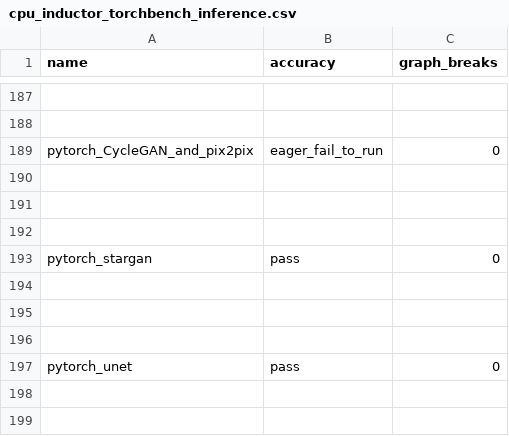
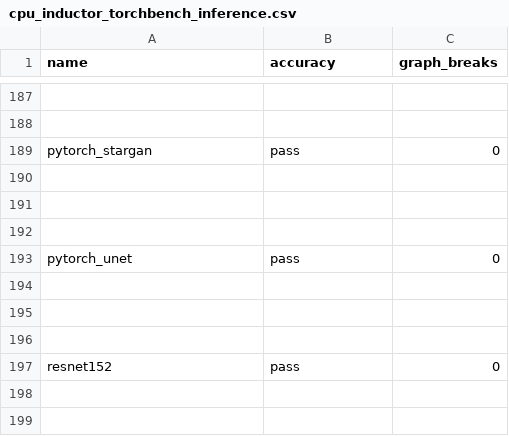
Before and after one commit to dwyangone/pytorch, a CSV file: benchmarks/dynamo/ci_expected_accuracy/cpu_inductor_torchbench_inference.csv, drawn as a sheet; only a part is shown, gaps mark what is left out; the shorter side is filled out with more unchanged rows; the diff names each change by its address in the sheet, - before the commit and + after, or states it on an @@ line.

Commit message:
[benchmark] Skip pytorch_CycleGAN_and_pix2pix from inductor benchmarks (#175066)
## Summary

Skip the `pytorch_CycleGAN_and_pix2pix` benchmark model from the inductor benchmark suite.

This legacy 2017 model has been failing with `eager_fail_to_run` on 100%
of commits since mid-2025, providing zero CI signal while consuming
~5.3M GPU-seconds/week across 7+ benchmark jobs on CUDA, CPU, and ROCm.

**Estimated savings: ~310 GPU-hours/week (~1,240 GPU-hours/month)**

Skip it in `torchbench.yaml` and remove its entries from all 31 expected
accuracy CSV files. Also remove it from the `higher_fp16` tolerance list.

See P2188981399 for the full CI workflow analysis.

## Test Plan

- CI should pass with CycleGAN skipped (it was already failing 100% of the time)
- No other benchmark models affected

Pull Request resolved: https://github.com/pytorch/pytorch/pull/175066
Approved by: https://github.com/huydhn, https://github.com/malfet

```diff
--- a/benchmarks/dynamo/ci_expected_accuracy/cpu_inductor_torchbench_inference.csv
+++ b/benchmarks/dynamo/ci_expected_accuracy/cpu_inductor_torchbench_inference.csv
-row 189: pytorch_CycleGAN_and_pix2pix | eager_fail_to_run | 0
-row 190: (empty)
-row 191: (empty)
-row 192: (empty)
```
Also changed, not shown: benchmarks/dynamo/ci_expected_accuracy/aot_eager_torchbench_inference.csv, benchmarks/dynamo/ci_expected_accuracy/aot_eager_torchbench_training.csv, 29 other files.
